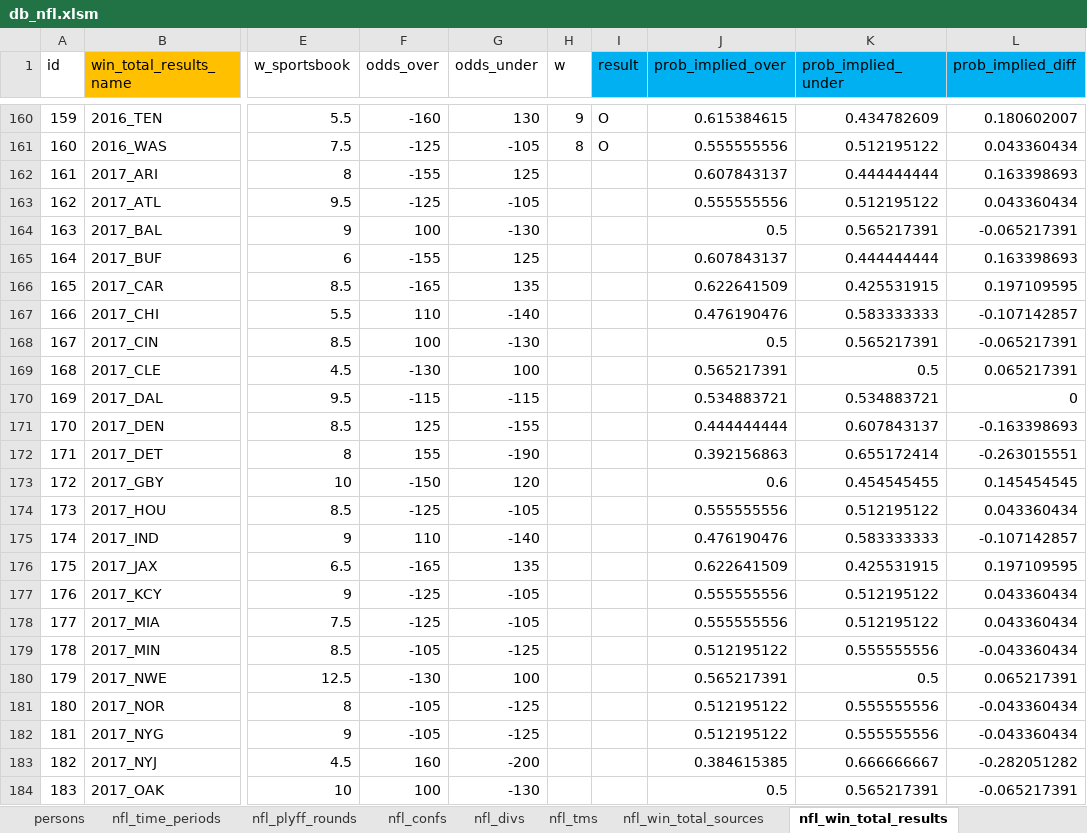
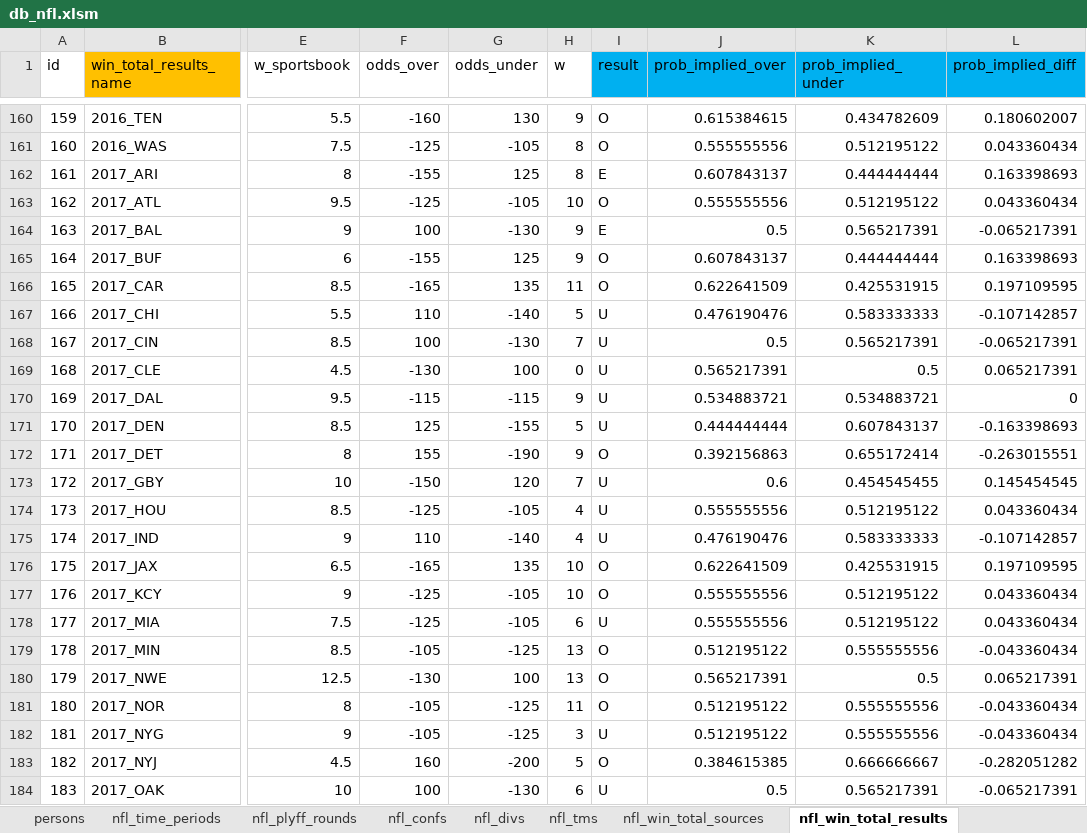
Before and after one commit to aelhabr/nfl, an Excel workbook: data/db_nfl.xlsm, sheet nfl_win_total_results, drawn as a sheet; only a part is shown, gaps mark what is left out; values as stored, in another font and other column widths than the file's, no borders; the diff covers the shown part only; the diff names each change by its address in the sheet, - before the commit and + after, or states it on an @@ line.

```diff
--- a/data/db_nfl.xlsm (sheet nfl_win_total_results)
+++ b/data/db_nfl.xlsm (sheet nfl_win_total_results)
-H162 (w): (empty)
+H162 (w): 8
-I162 (result): (empty)
+I162 (result): E
-H163 (w): (empty)
+H163 (w): 10
-I163 (result): (empty)
+I163 (result): O
-H164:H165 (w): (empty)
+H164:H165 (w): 9
-I164 (result): (empty)
+I164 (result): E
-I165:I166 (result): (empty)
+I165:I166 (result): O
-H166 (w): (empty)
+H166 (w): 11
-H167 (w): (empty)
+H167 (w): 5
-I167:I171 (result): (empty)
+I167:I171 (result): U
-H168 (w): (empty)
+H168 (w): 7
-H169 (w): (empty)
+H169 (w): 0
-H170 (w): (empty)
+H170 (w): 9
-H171 (w): (empty)
+H171 (w): 5
-H172 (w): (empty)
+H172 (w): 9
-I172 (result): (empty)
+I172 (result): O
-H173 (w): (empty)
+H173 (w): 7
-I173:I175 (result): (empty)
+I173:I175 (result): U
-H174:H175 (w): (empty)
+H174:H175 (w): 4
-H176:H177 (w): (empty)
+H176:H177 (w): 10
-I176:I177 (result): (empty)
+I176:I177 (result): O
-H178 (w): (empty)
+H178 (w): 6
-I178 (result): (empty)
+I178 (result): U
-H179:H180 (w): (empty)
+H179:H180 (w): 13
-I179:I181 (result): (empty)
+I179:I181 (result): O
-H181 (w): (empty)
+H181 (w): 11
-H182 (w): (empty)
+H182 (w): 3
-I182 (result): (empty)
+I182 (result): U
-H183 (w): (empty)
+H183 (w): 5
-I183 (result): (empty)
+I183 (result): O
-H184 (w): (empty)
+H184 (w): 6
-I184 (result): (empty)
+I184 (result): U
```
Also changed, not shown: 18 edited cells elsewhere in this sheet, sheet nfl_game_picks, sheet nfl_game_results, sheet nfl_win_total_picks, sheet nfl_game_picks_pivot_2, sheet nfl_game_picks_pivot, other sheet tabs, formulas that keep their value, charts or pictures, 13 other files.
